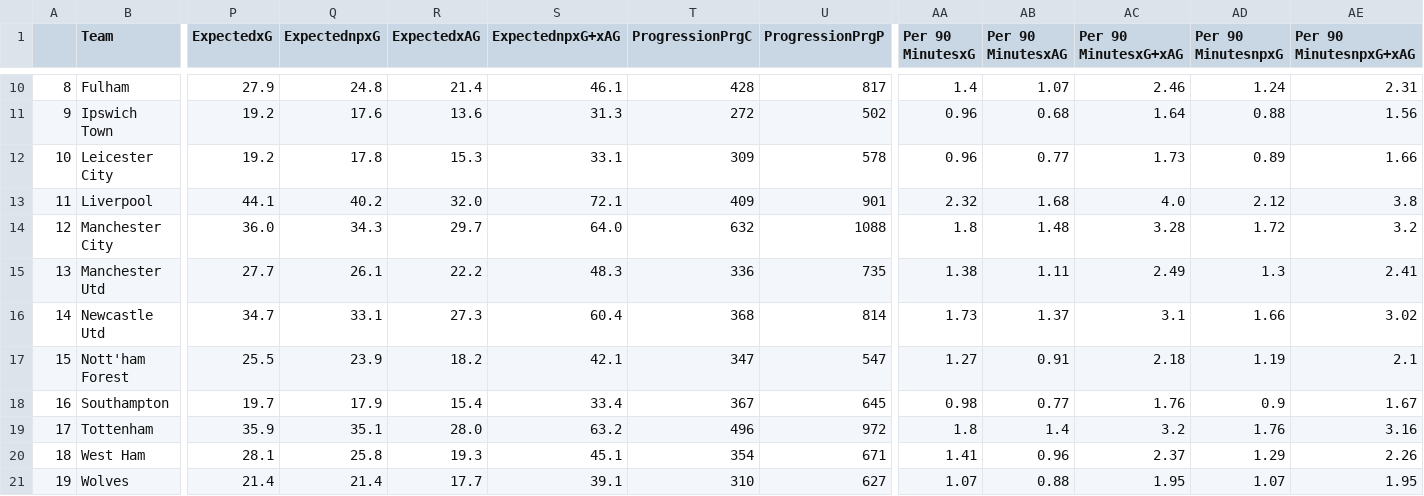
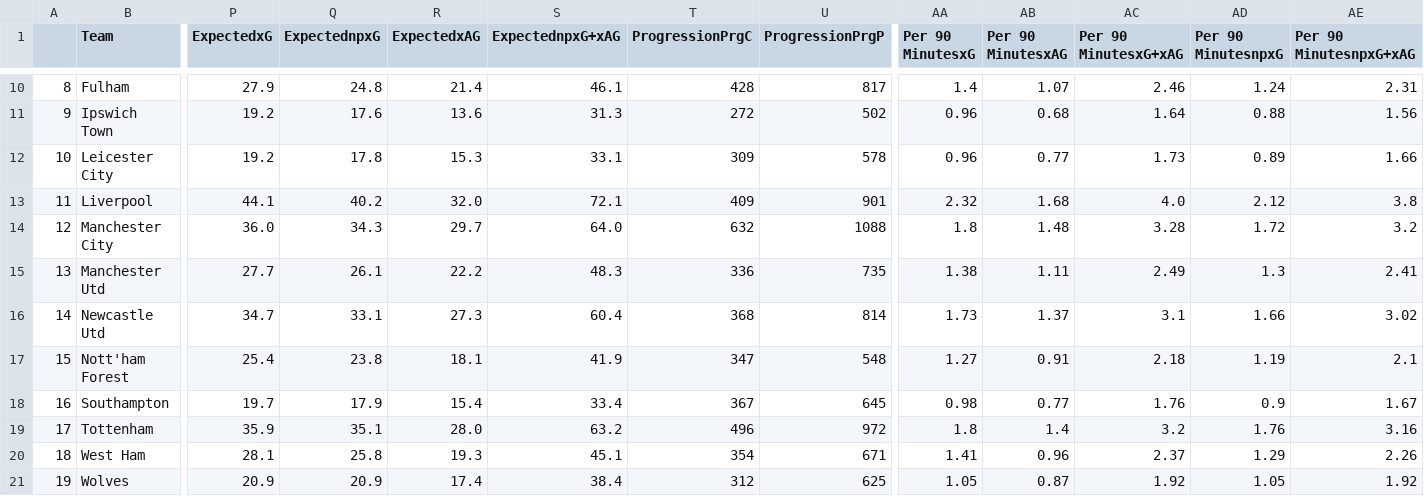
Before and after one commit to hot-squid/Fantasy-Premier-League, a CSV file: Data/Team/Accumulated/Attacking/GW_20.csv, drawn as a sheet; only a part is shown, gaps mark what is left out; the diff names each change by its address in the sheet, - before the commit and + after, or states it on an @@ line.

```diff
--- a/Data/Team/Accumulated/Attacking/GW_20.csv
+++ b/Data/Team/Accumulated/Attacking/GW_20.csv
-P17 (ExpectedxG): 25.5
+P17 (ExpectedxG): 25.4
-Q17 (ExpectednpxG): 23.9
+Q17 (ExpectednpxG): 23.8
-R17 (ExpectedxAG): 18.2
+R17 (ExpectedxAG): 18.1
-S17 (ExpectednpxG+xAG): 42.1
+S17 (ExpectednpxG+xAG): 41.9
-U17 (ProgressionPrgP): 547
+U17 (ProgressionPrgP): 548
-P21 (ExpectedxG): 21.4
+P21 (ExpectedxG): 20.9
-Q21 (ExpectednpxG): 21.4
+Q21 (ExpectednpxG): 20.9
-R21 (ExpectedxAG): 17.7
+R21 (ExpectedxAG): 17.4
-S21 (ExpectednpxG+xAG): 39.1
+S21 (ExpectednpxG+xAG): 38.4
-T21 (ProgressionPrgC): 310
+T21 (ProgressionPrgC): 312
-U21 (ProgressionPrgP): 627
+U21 (ProgressionPrgP): 625
-AA21 (Per 90 MinutesxG): 1.07
+AA21 (Per 90 MinutesxG): 1.05
-AB21 (Per 90 MinutesxAG): 0.88
+AB21 (Per 90 MinutesxAG): 0.87
-AC21 (Per 90 MinutesxG+xAG): 1.95
+AC21 (Per 90 MinutesxG+xAG): 1.92
-AD21 (Per 90 MinutesnpxG): 1.07
+AD21 (Per 90 MinutesnpxG): 1.05
-AE21 (Per 90 MinutesnpxG+xAG): 1.95
+AE21 (Per 90 MinutesnpxG+xAG): 1.92
```
Also changed, not shown: Data/Players/Seperate_GW/GW_20.csv, Data/Team/Seperate_GW/Attacking/GW_20.csv, 4 other files.
